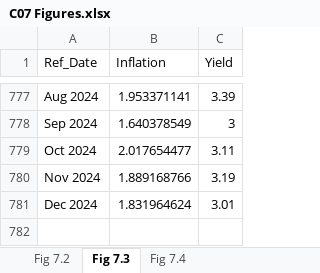
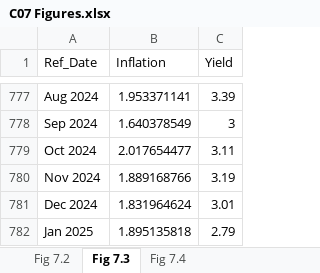
Before and after one commit to trevortombe/RealTimeGraphs, an Excel workbook: Data/C07 Figures.xlsx, sheet Fig 7.3, drawn as a sheet; only a part is shown, gaps mark what is left out; values as stored, in another font and other column widths than the file's, no borders; charts and pictures not drawn; the diff names each change by its address in the sheet, - before the commit and + after, or states it on an @@ line.

```diff
--- a/Data/C07 Figures.xlsx (sheet Fig 7.3)
+++ b/Data/C07 Figures.xlsx (sheet Fig 7.3)
+row 782: Jan 2025 | 1.895135818 | 2.79
```
Also changed, not shown: sheet Fig 7.4, charts or pictures, Data/C02 Figures.xlsx, Data/C03 Figures.xlsx, 9 other files.
